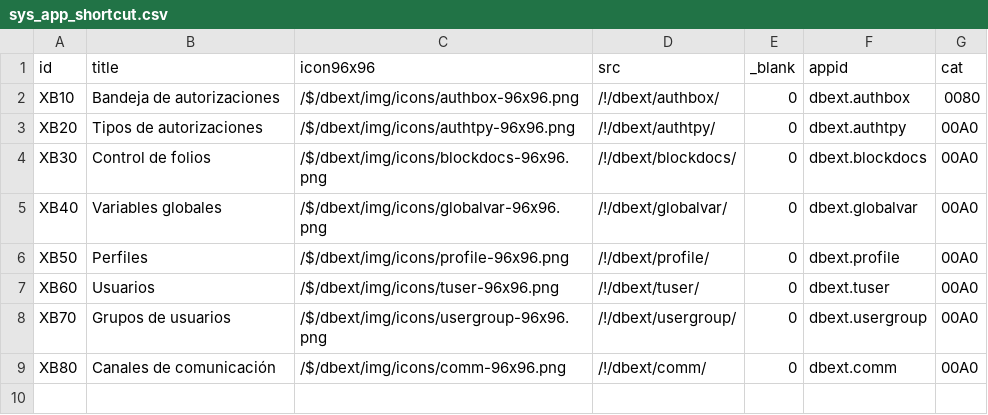
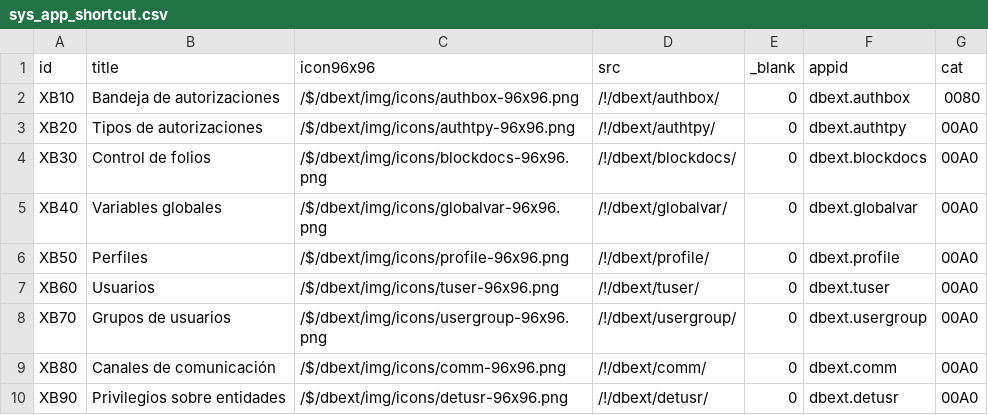
Before and after one commit to Induxsoft/dbext, a CSV file: src/dbext/_install/app_info/sys_app_shortcut.csv, drawn as a sheet; the diff names each change by its address in the sheet, - before the commit and + after, or states it on an @@ line.

```diff
--- a/src/dbext/_install/app_info/sys_app_shortcut.csv
+++ b/src/dbext/_install/app_info/sys_app_shortcut.csv
+row 10: XB90 | Privilegios sobre entidades | /$/dbext/img/icons/detusr-96x96.png | /!/dbext/detusr/ | 0 | dbext.detusr | 00A0
```
Also changed, not shown: src/dbext/_install/app_info/sys_app_catalog.csv, src/dbext/_install/app_info/sys_app_item_action.csv, 13 other files.
